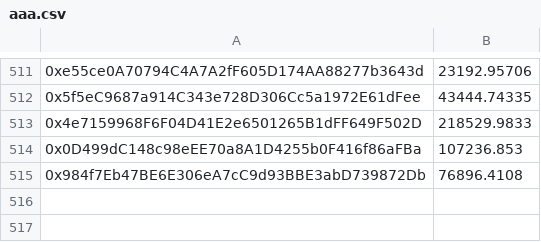
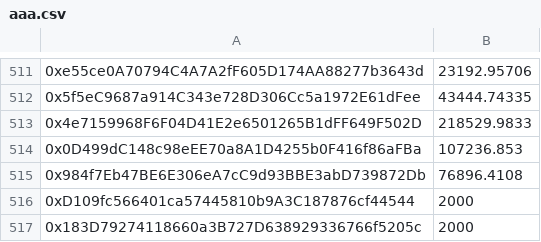
Before and after one commit to abdec2/create-markletree, a CSV file: aaa.csv, drawn as a sheet; only a part is shown, gaps mark what is left out; the diff names each change by its address in the sheet, - before the commit and + after, or states it on an @@ line.

```diff
--- a/aaa.csv
+++ b/aaa.csv
+row 516: 0xD109fc566401ca57445810b9A3C187876cf44544 | 2000
+row 517: 0x183D79274118660a3B727D638929336766f5205c | 2000
```
Also changed, not shown: 2 other files.
